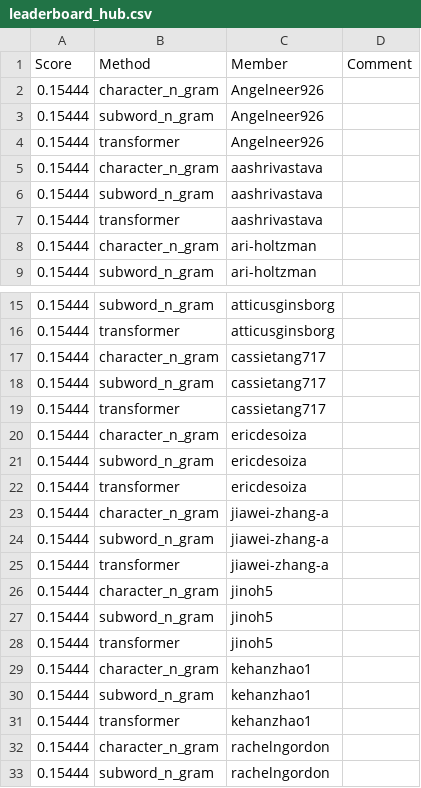
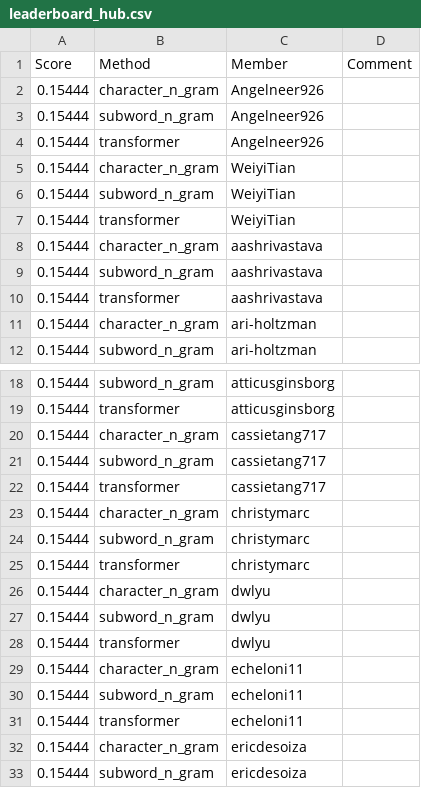
Before and after one commit to UChi-CI/data-37712-win25-leaderboard, a CSV file: assignment-2-leaderboard/leaderboard_hub.csv, drawn as a sheet; only a part is shown, gaps mark what is left out; the shorter side is filled out with more unchanged rows; the diff names each change by its address in the sheet, - before the commit and + after, or states it on an @@ line.

Commit message:
Leaderboard Update

```diff
--- a/assignment-2-leaderboard/leaderboard_hub.csv
+++ b/assignment-2-leaderboard/leaderboard_hub.csv
+row 5: 0.15444 | character_n_gram | WeiyiTian
+row 6: 0.15444 | subword_n_gram | WeiyiTian
+row 7: 0.15444 | transformer | WeiyiTian
+row 23: 0.15444 | character_n_gram | christymarc
+row 24: 0.15444 | subword_n_gram | christymarc
+row 25: 0.15444 | transformer | christymarc
+row 26: 0.15444 | character_n_gram | dwlyu
+row 27: 0.15444 | subword_n_gram | dwlyu
+row 28: 0.15444 | transformer | dwlyu
+row 29: 0.15444 | character_n_gram | echeloni11
+row 30: 0.15444 | subword_n_gram | echeloni11
+row 31: 0.15444 | transformer | echeloni11
```
